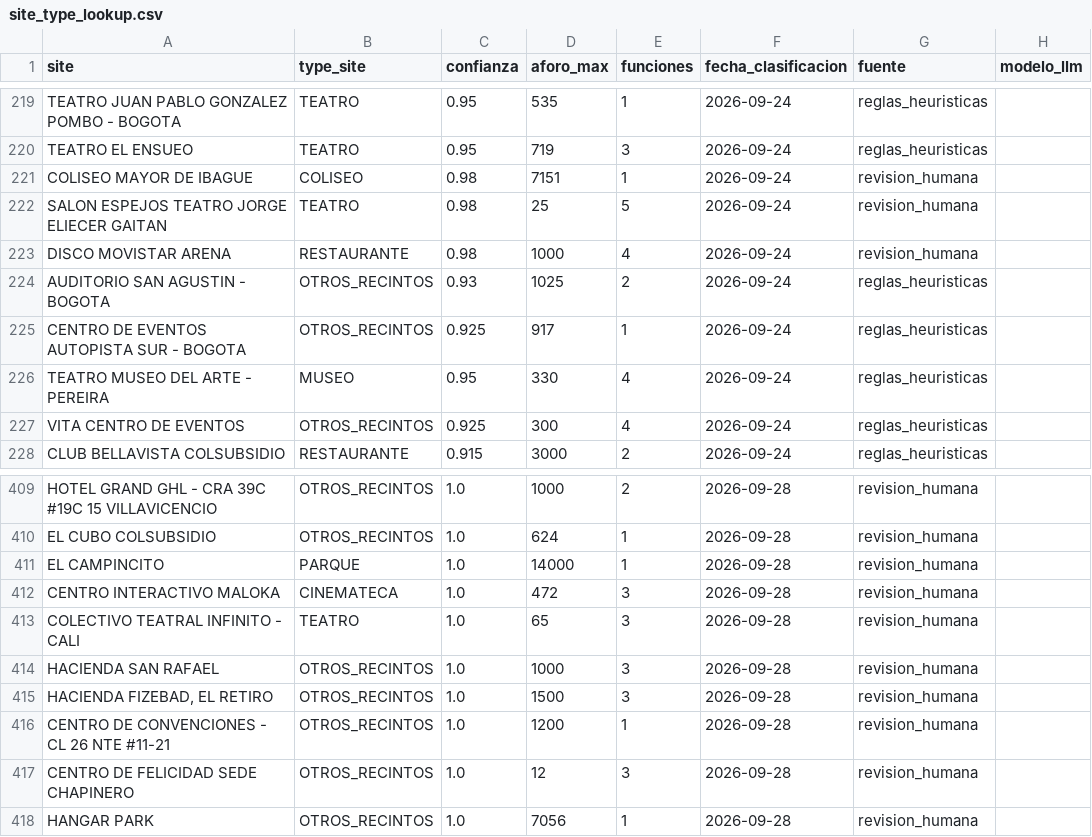
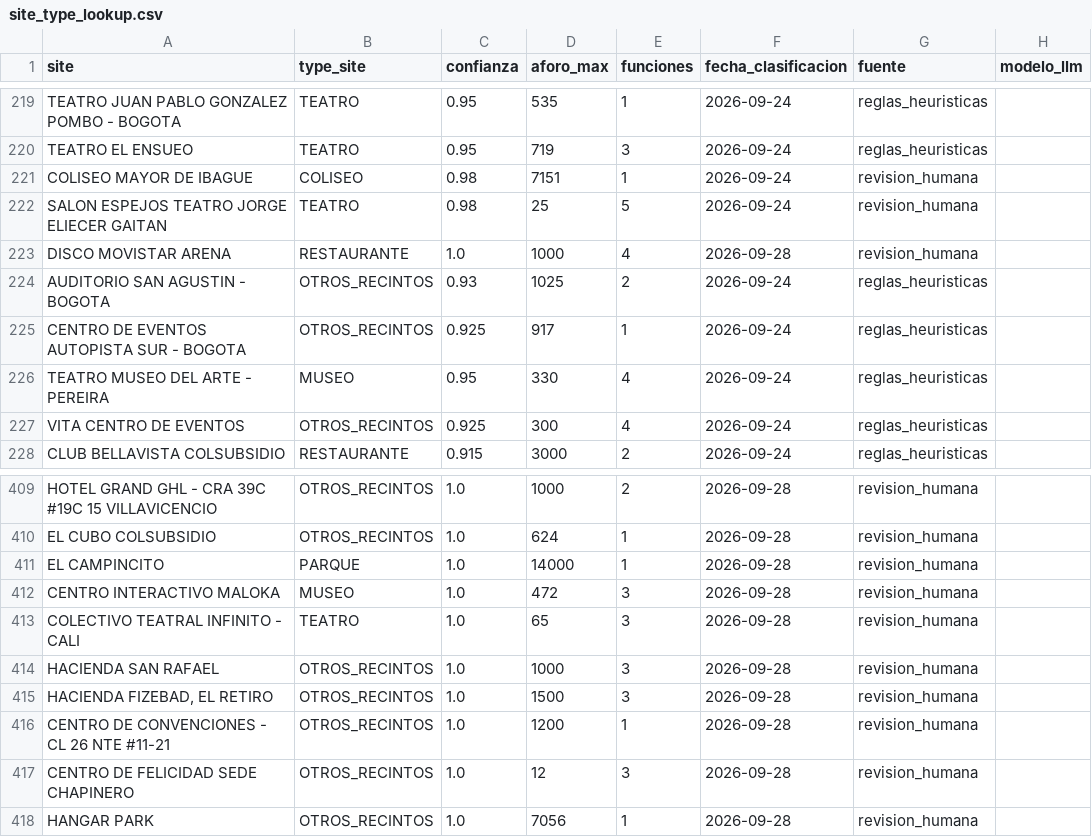
Before and after one commit to valentinatuboleta/clusterizacion-localidades, a CSV file: data/lookup/site_type_lookup.csv, drawn as a sheet; only a part is shown, gaps mark what is left out; the diff names each change by its address in the sheet, - before the commit and + after, or states it on an @@ line.

Commit message:
curacion(lookup): resolucion de venues DISCO MOVISTAR ARENA, MALOKA y criterio institucion vs funcion

```diff
--- a/data/lookup/site_type_lookup.csv
+++ b/data/lookup/site_type_lookup.csv
-C223 (confianza): 0.98
+C223 (confianza): 1.0
-F223 (fecha_clasificacion): 2026-09-24
+F223 (fecha_clasificacion): 2026-09-28
-B412 (type_site): CINEMATECA
+B412 (type_site): MUSEO
```
Also changed, not shown: data/lookup/site_type_revision_humana.csv, reports/frecuencias_type_site_v2.csv, 1 other file.
